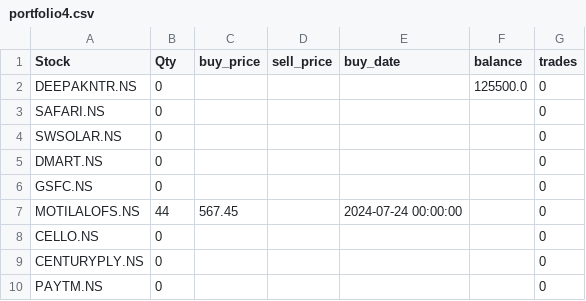
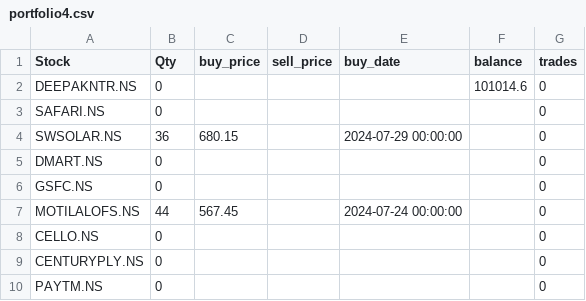
Before and after one commit to ANANTKACHOLIA/portfolio_data, a CSV file: portfolio4.csv, drawn as a sheet.

Commit message:
Replace CSV file

```diff
--- a/portfolio4.csv
+++ b/portfolio4.csv
@@ -1,5 +1,5 @@
 Stock,Qty,buy_price,sell_price,buy_date,balance,trades
-DEEPAKNTR.NS,0,,,,125500.0,0
+DEEPAKNTR.NS,0,,,,101014.6,0
 SAFARI.NS,0,,,,,0
-SWSOLAR.NS,0,,,,,0
+SWSOLAR.NS,36,680.15,,2024-07-29 00:00:00,,0
 DMART.NS,0,,,,,0
```
